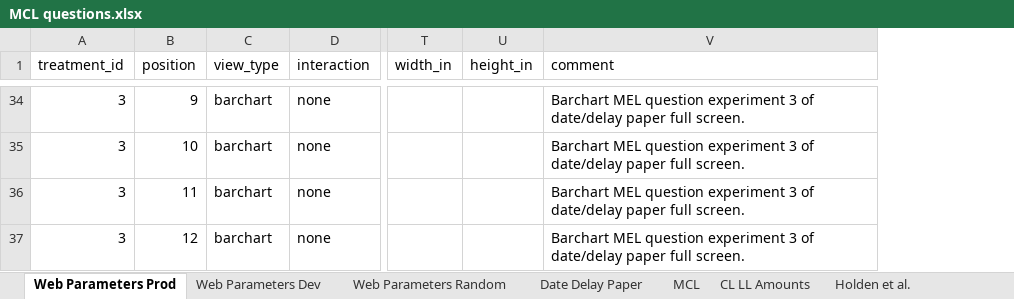
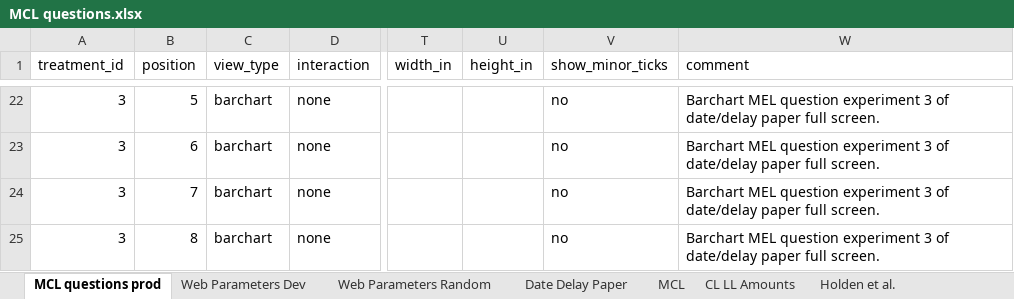
Before and after one commit to The-Discounters/vizsurvey, an Excel workbook: doc/MCL questions.xlsx, sheet MCL questions prod, drawn as a sheet; only a part is shown, gaps mark what is left out; values as stored, in another font and other column widths than the file's, no borders; addresses are those after the commit; the diff covers the shown part only; the diff names each change by its address in the sheet, - before the commit and + after, or states it on an @@ line.

```diff
--- a/doc/MCL questions.xlsx (sheet MCL questions prod)
+++ b/doc/MCL questions.xlsx (sheet MCL questions prod)
-sheet tab: Web Parameters Prod
+sheet tab: MCL questions prod
+column V (show_minor_ticks), rows 22-25: all no
-B22 (position): 9
+B22 (position): 5
-B23 (position): 10
+B23 (position): 6
-B24 (position): 11
+B24 (position): 7
-B25 (position): 12
+B25 (position): 8
```
Also changed, not shown: 12 removed rows and 8 edited cells elsewhere in this sheet, sheet Web Parameters Dev, sheet Web Parameters Random, 47 other files.
